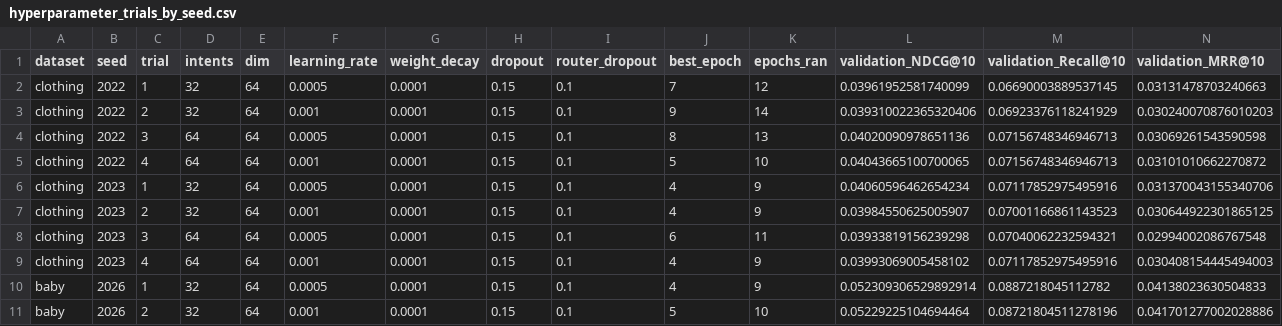
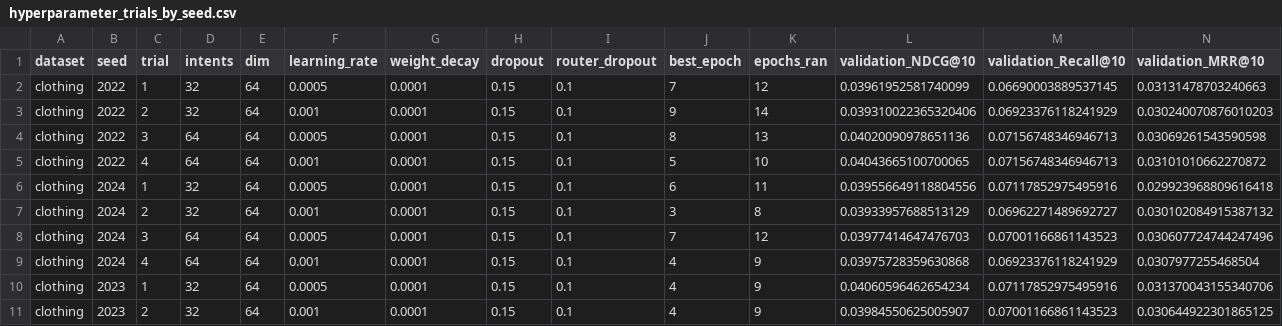
Before and after one commit to 1101909/FIR-MIC-MMREC-Cold, a CSV file: results/evidence/hyperparameter_trials_by_seed.csv, drawn as a sheet; only a part is shown; the shorter side is filled out with more unchanged rows; rows hold the shown columns only; the diff names each change by its address in the sheet, - before the commit and + after, or states it on an @@ line.

```diff
--- a/results/evidence/hyperparameter_trials_by_seed.csv
+++ b/results/evidence/hyperparameter_trials_by_seed.csv
+row 6: clothing | 2024 | 1 | 32 | 64 | 0.0005 | 0.0001 | 0.15 | 0.1 | 6 | 11 | 0.039556649118804556 | 0.07117852975495916 | 0.029923968809616418
+row 7: clothing | 2024 | 2 | 32 | 64 | 0.001 | 0.0001 | 0.15 | 0.1 | 3 | 8 | 0.03933957688513129 | 0.06962271489692727 | 0.030102084915387132
+row 8: clothing | 2024 | 3 | 64 | 64 | 0.0005 | 0.0001 | 0.15 | 0.1 | 7 | 12 | 0.03977414647476703 | 0.07001166861143523 | 0.030607724744247496
+row 9: clothing | 2024 | 4 | 64 | 64 | 0.001 | 0.0001 | 0.15 | 0.1 | 4 | 9 | 0.03975728359630868 | 0.06923376118241929 | 0.0307977255468504
```
Also changed, not shown: results/controlled_content/training_log.csv, results/rq3/clothing/diversity_analysis_by_seed.csv, 57 other files.
